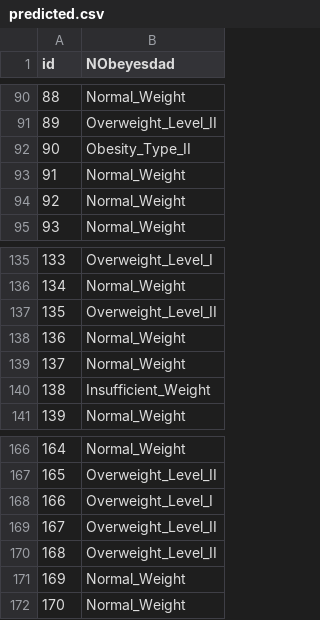
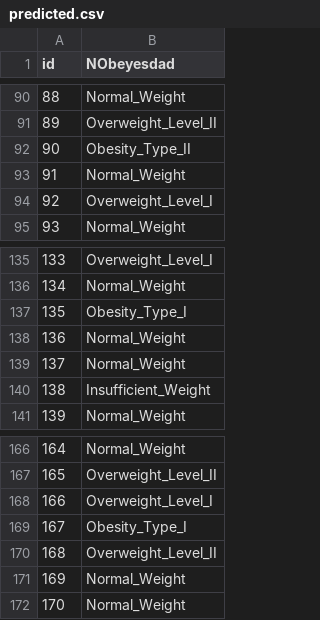
Before and after one commit to donyelqt/Obesity-ML, a CSV file: predicted.csv, drawn as a sheet; only a part is shown, gaps mark what is left out.

```diff
--- a/predicted.csv
+++ b/predicted.csv
@@ -93,3 +93,3 @@ id,NObeyesdad
 91,Normal_Weight
-92,Normal_Weight
+92,Overweight_Level_I
 93,Normal_Weight
@@ -136,3 +136,3 @@ id,NObeyesdad
 134,Normal_Weight
-135,Overweight_Level_II
+135,Obesity_Type_I
 136,Normal_Weight
@@ -168,3 +168,3 @@ id,NObeyesdad
 166,Overweight_Level_I
-167,Overweight_Level_II
+167,Obesity_Type_I
 168,Overweight_Level_II
```
Also changed, not shown: 10 other files.
